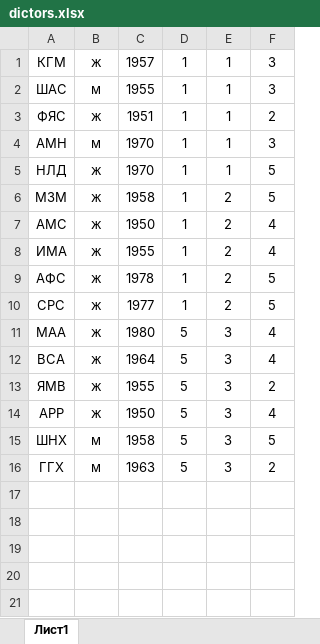
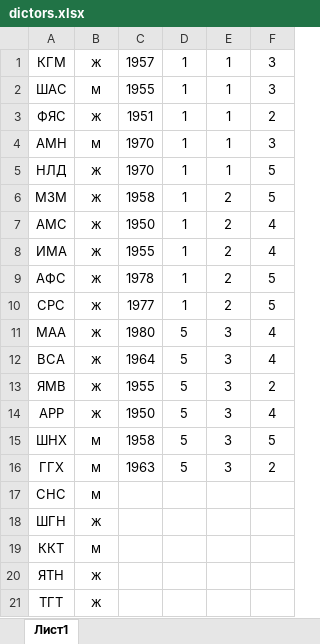
Before and after one commit to swefnmoll/curswork, an Excel workbook: dictors.xlsx, sheet Лист1, drawn as a sheet; values as stored, in another font and other column widths than the file's, no borders; the diff names each change by its address in the sheet, - before the commit and + after, or states it on an @@ line.

```diff
--- a/dictors.xlsx (sheet Лист1)
+++ b/dictors.xlsx (sheet Лист1)
+row 17: СНС | м
+row 18: ШГН | ж
+row 19: ККТ | м
+row 20: ЯТН | ж
+row 21: ТГТ | ж
```
Also changed, not shown: 22 other files.
